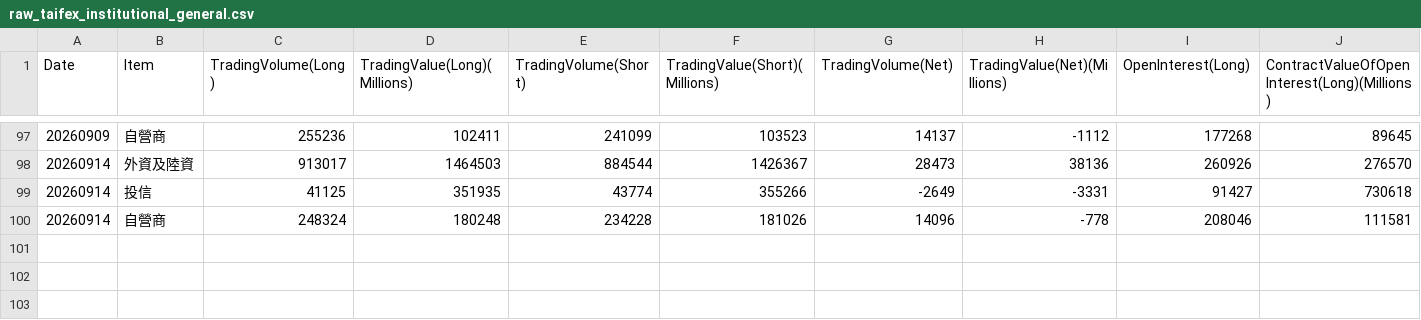
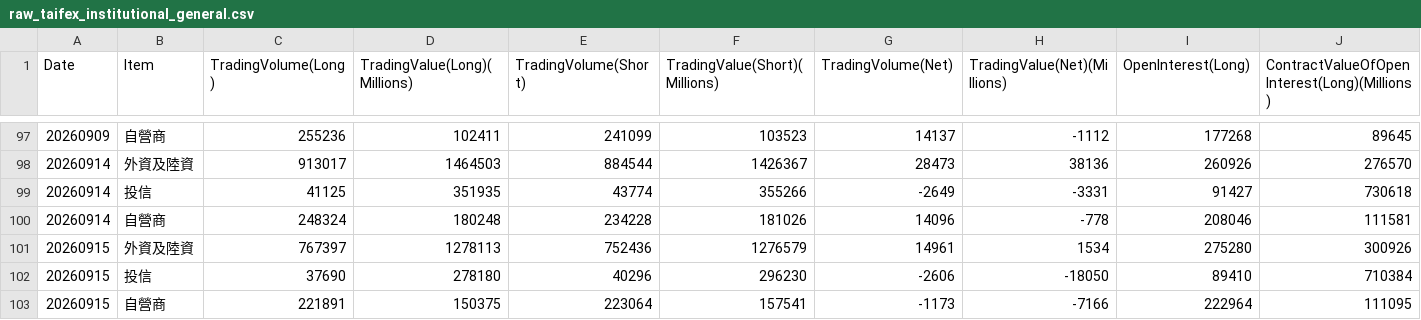
Before and after one commit to wenchiehlee-investment/TAIFEX, a CSV file: data/raw_taifex_institutional_general.csv, drawn as a sheet; only a part is shown, gaps mark what is left out; rows hold the shown columns only; the diff names each change by its address in the sheet, - before the commit and + after, or states it on an @@ line.

```diff
--- a/data/raw_taifex_institutional_general.csv
+++ b/data/raw_taifex_institutional_general.csv
+row 101: 20260915 | 外資及陸資 | 767397 | 1278113 | 752436 | 1276579 | 14961 | 1534 | 275280 | 300926
+row 102: 20260915 | 投信 | 37690 | 278180 | 40296 | 296230 | -2606 | -18050 | 89410 | 710384
+row 103: 20260915 | 自營商 | 221891 | 150375 | 223064 | 157541 | -1173 | -7166 | 222964 | 111095
```
Also changed, not shown: 1 other file.
